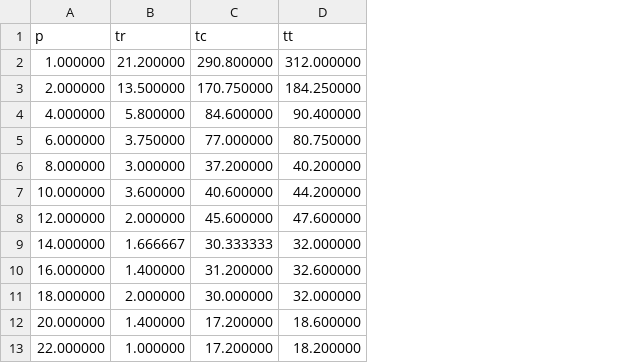
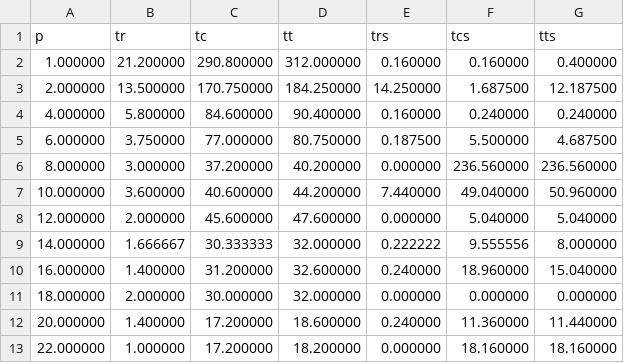
Before and after one commit to lbjarre/parallel-kmeans, a CSV file: data/results_means.csv, drawn as a sheet; the diff names each change by its address in the sheet, - before the commit and + after, or states it on an @@ line.

```diff
--- a/data/results_means.csv
+++ b/data/results_means.csv
+column E (trs), rows 2-13: 0.160000 | 14.250000 | 0.160000 | 0.187500 | 0.000000 | 7.440000 | 0.000000 | 0.222222 | 0.240000 | 0.000000 | 0.240000 | 0.000000
+column F (tcs), rows 2-13: 0.160000 | 1.687500 | 0.240000 | 5.500000 | 236.560000 | 49.040000 | 5.040000 | 9.555556 | 18.960000 | 0.000000 | 11.360000 | 18.160000
+column G (tts), rows 2-13: 0.400000 | 12.187500 | 0.240000 | 4.687500 | 236.560000 | 50.960000 | 5.040000 | 8.000000 | 15.040000 | 0.000000 | 11.440000 | 18.160000
```
Also changed, not shown: data/parallel_speedup.csv, 4 other files.
